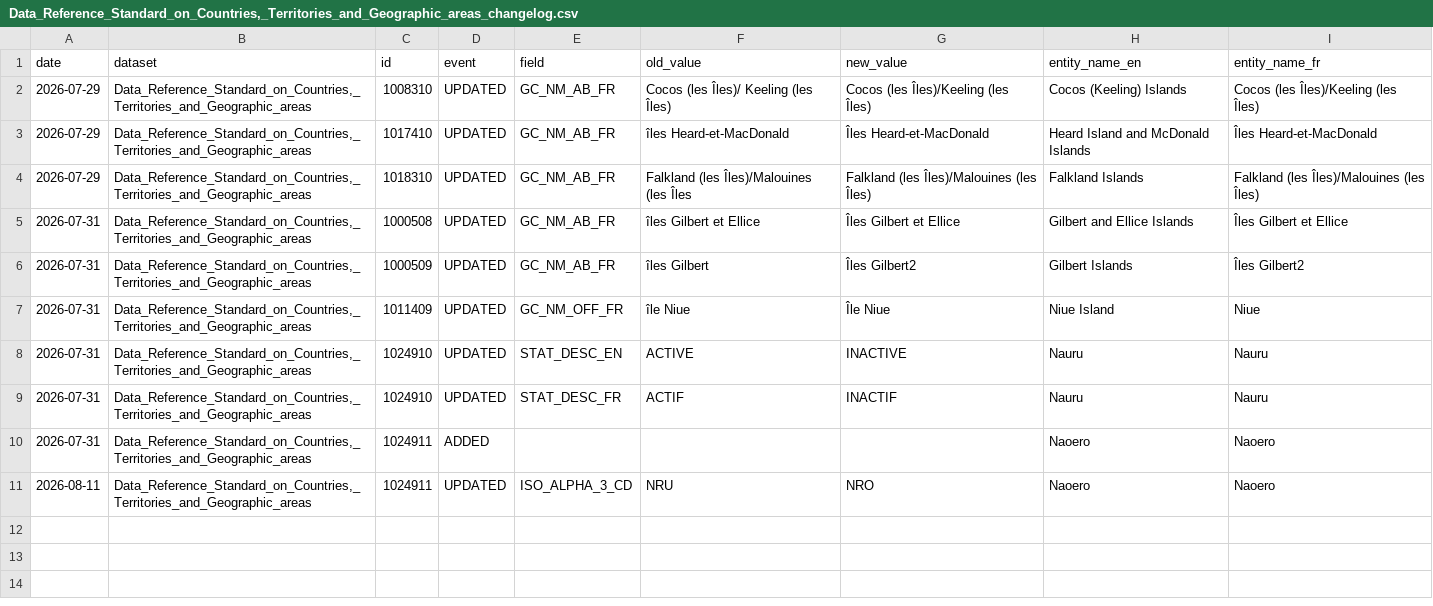
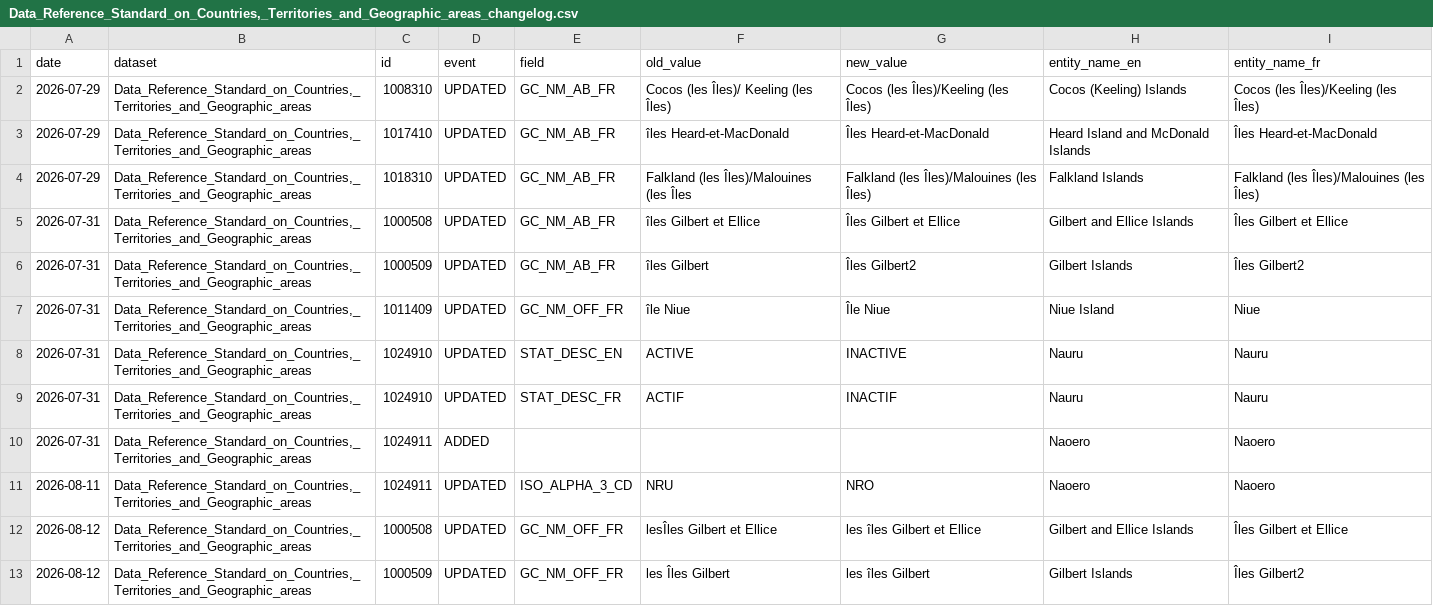
Before and after one commit to Jmikelittle/DRS_changlog, a CSV file: changelogs/Data_Reference_Standard_on_Countries,_Territories_and_Geographic_areas_changelog.csv, drawn as a sheet; the diff names each change by its address in the sheet, - before the commit and + after, or states it on an @@ line.

```diff
--- a/changelogs/Data_Reference_Standard_on_Countries,_Territories_and_Geographic_areas_changelog.csv
+++ b/changelogs/Data_Reference_Standard_on_Countries,_Territories_and_Geographic_areas_changelog.csv
+row 12: 2026-08-12 | Data_Reference_Standard_on_Countries,_Territories_and_Geographic_areas | 1000508 | UPDATED | GC_NM_OFF_FR | lesÎles Gilbert et Ellice | les îles Gilbert et Ellice | Gilbert and Ellice Islands | Îles Gilbert et Ellice
+row 13: 2026-08-12 | Data_Reference_Standard_on_Countries,_Territories_and_Geographic_areas | 1000509 | UPDATED | GC_NM_OFF_FR | les Îles Gilbert | les îles Gilbert | Gilbert Islands | Îles Gilbert2
```
Also changed, not shown: downloaded_datasets/Data_Reference_Standard_on_Countries,_Territories_and_Geographic_areas.csv, 1 other file.
